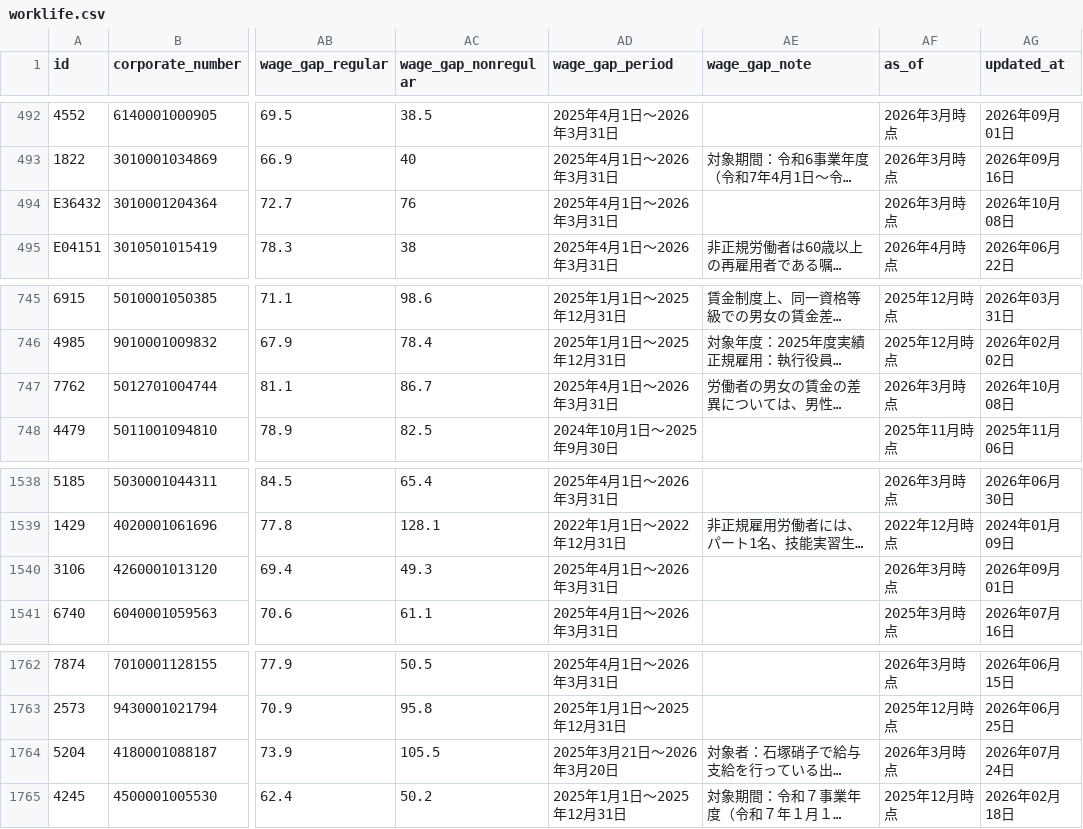
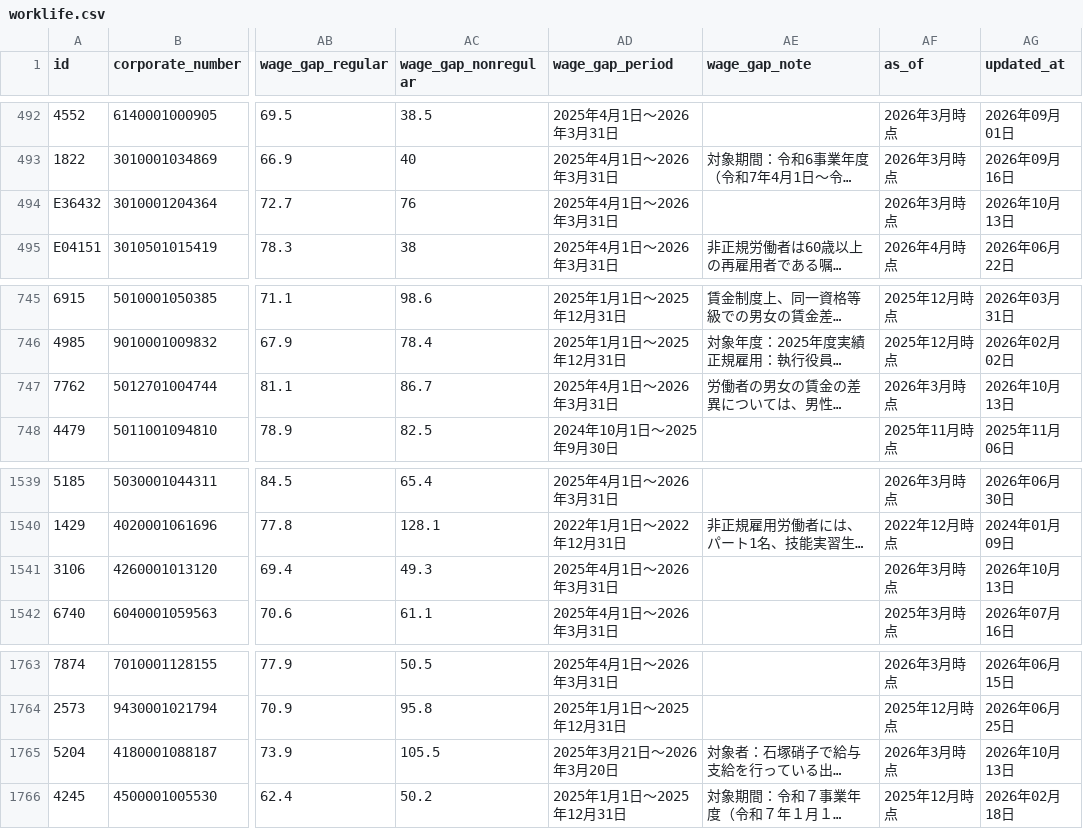
Before and after one commit to varmil/nenshu, a CSV file: pipeline/data/worklife.csv, drawn as a sheet; only a part is shown, gaps mark what is left out; long unchanged cells end in …; addresses are those after the commit; the diff covers the shown part only; the diff names each change by its address in the sheet, - before the commit and + after, or states it on an @@ line.

```diff
--- a/pipeline/data/worklife.csv
+++ b/pipeline/data/worklife.csv
-AG494 (updated_at): 2026年10月08日
+AG494 (updated_at): 2026年10月13日
-AG747 (updated_at): 2026年10月08日
+AG747 (updated_at): 2026年10月13日
-AG1541 (updated_at): 2026年09月01日
+AG1541 (updated_at): 2026年10月13日
-AG1765 (updated_at): 2026年07月24日
+AG1765 (updated_at): 2026年10月13日
```
Also changed, not shown: 1 added row and 56 edited cells elsewhere in this file, 5 other files.
